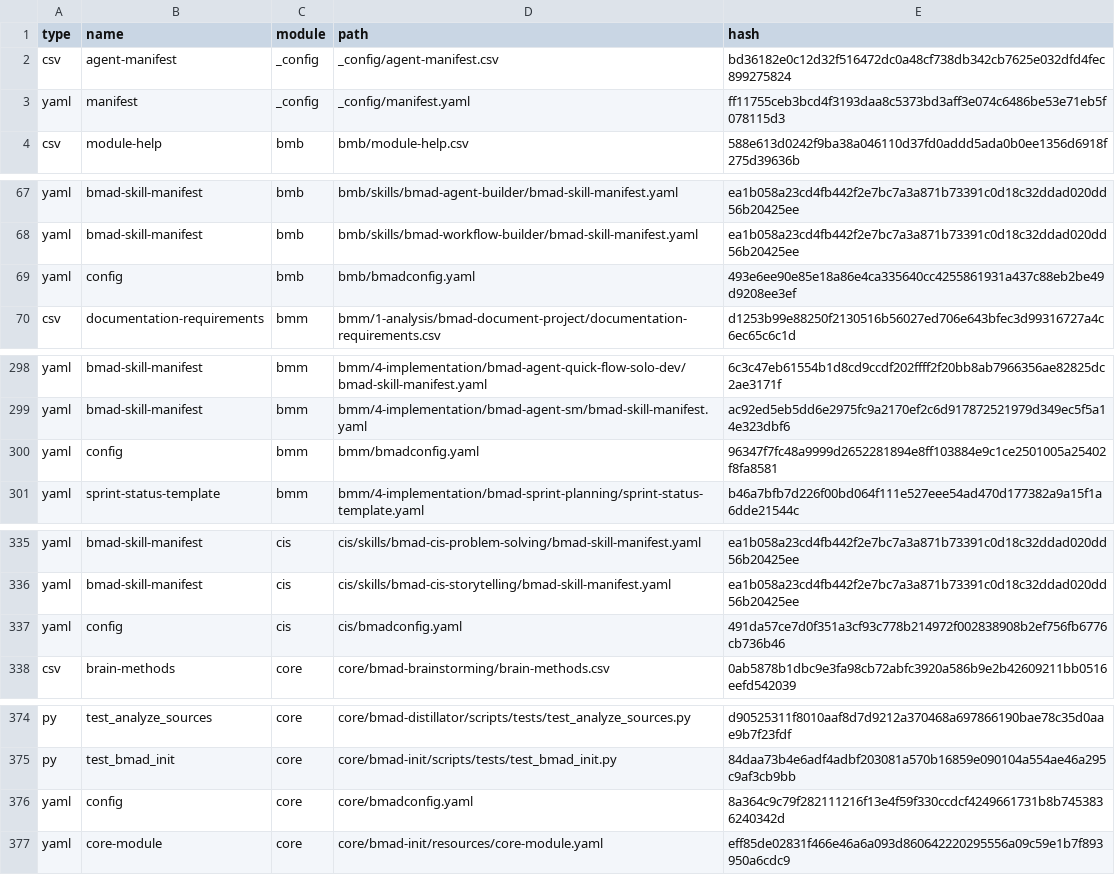
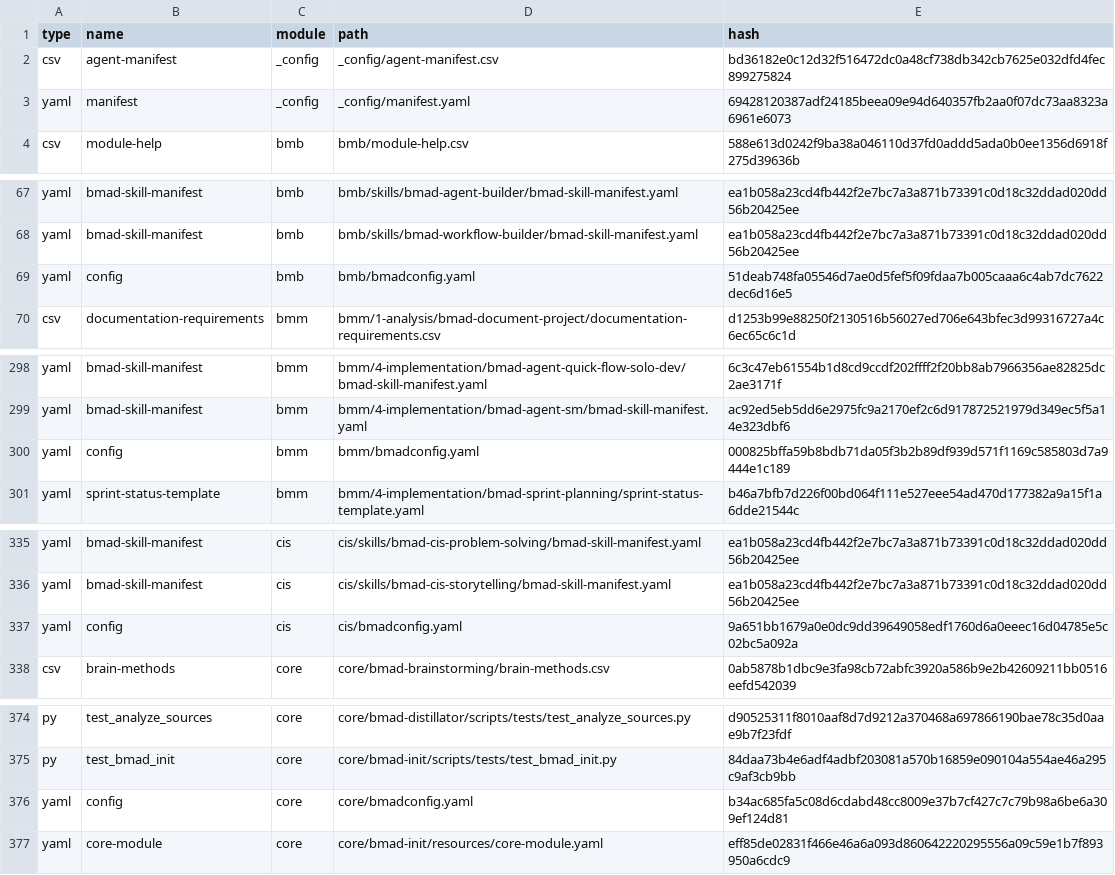
Before and after one commit to crisweber2600/Lens.Core.Src, a CSV file: _bmad/_config/files-manifest.csv, drawn as a sheet; only a part is shown, gaps mark what is left out; the diff covers the shown part only.

```diff
--- a/_bmad/_config/files-manifest.csv
+++ b/_bmad/_config/files-manifest.csv
@@ -2,3 +2,3 @@ type,name,module,path,hash
 "csv","agent-manifest","_config","_config/agent-manifest.csv","bd36182e0c12d32f516472dc0a48cf738db342cb7625e032dfd4fec899275824"
-"yaml","manifest","_config","_config/manifest.yaml","ff11755ceb3bcd4f3193daa8c5373bd3aff3e074c6486be53e71eb5f078115d3"
+"yaml","manifest","_config","_config/manifest.yaml","69428120387adf24185beea09e94d640357fb2aa0f07dc73aa8323a6961e6073"
 "csv","module-help","bmb","bmb/module-help.csv","588e613d0242f9ba38a046110d37fd0addd5ada0b0ee1356d6918f275d39636b"
@@ -68,3 +68,3 @@ type,name,module,path,hash
 "yaml","bmad-skill-manifest","bmb","bmb/skills/bmad-workflow-builder/bmad-skill-manifest.yaml","ea1b058a23cd4fb442f2e7bc7a3a871b73391c0d18c32ddad020dd56b20425ee"
-"yaml","config","bmb","bmb/bmadconfig.yaml","493e6ee90e85e18a86e4ca335640cc4255861931a437c88eb2be49d9208ee3ef"
+"yaml","config","bmb","bmb/bmadconfig.yaml","51deab748fa05546d7ae0d5fef5f09fdaa7b005caaa6c4ab7dc7622dec6d16e5"
 "csv","documentation-requirements","bmm","bmm/1-analysis/bmad-document-project/documentation-requirements.csv","d1253b99e88250f2130516b56027ed706e643bfec3d99316727a4c6ec65c6c1d"
@@ -299,3 +299,3 @@ type,name,module,path,hash
 "yaml","bmad-skill-manifest","bmm","bmm/4-implementation/bmad-agent-sm/bmad-skill-manifest.yaml","ac92ed5eb5dd6e2975fc9a2170ef2c6d917872521979d349ec5f5a14e323dbf6"
-"yaml","config","bmm","bmm/bmadconfig.yaml","96347f7fc48a9999d2652281894e8ff103884e9c1ce2501005a25402f8fa8581"
+"yaml","config","bmm","bmm/bmadconfig.yaml","000825bffa59b8bdb71da05f3b2b89df939d571f1169c585803d7a9444e1c189"
 "yaml","sprint-status-template","bmm","bmm/4-implementation/bmad-sprint-planning/sprint-status-template.yaml","b46a7bfb7d226f00bd064f111e527eee54ad470d177382a9a15f1a6dde21544c"
@@ -336,3 +336,3 @@ type,name,module,path,hash
 "yaml","bmad-skill-manifest","cis","cis/skills/bmad-cis-storytelling/bmad-skill-manifest.yaml","ea1b058a23cd4fb442f2e7bc7a3a871b73391c0d18c32ddad020dd56b20425ee"
-"yaml","config","cis","cis/bmadconfig.yaml","491da57ce7d0f351a3cf93c778b214972f002838908b2ef756fb6776cb736b46"
+"yaml","config","cis","cis/bmadconfig.yaml","9a651bb1679a0e0dc9dd39649058edf1760d6a0eeec16d04785e5c02bc5a092a"
 "csv","brain-methods","core","core/bmad-brainstorming/brain-methods.csv","0ab5878b1dbc9e3fa98cb72abfc3920a586b9e2b42609211bb0516eefd542039"
@@ -375,3 +375,3 @@ type,name,module,path,hash
 "py","test_bmad_init","core","core/bmad-init/scripts/tests/test_bmad_init.py","84daa73b4e6adf4adbf203081a570b16859e090104a554ae46a295c9af3cb9bb"
-"yaml","config","core","core/bmadconfig.yaml","8a364c9c79f282111216f13e4f59f330ccdcf4249661731b8b7453836240342d"
+"yaml","config","core","core/bmadconfig.yaml","b34ac685fa5c08d6cdabd48cc8009e37b7cf427c7c79b98a6be6a309ef124d81"
 "yaml","core-module","core","core/bmad-init/resources/core-module.yaml","eff85de02831f466e46a6a093d860642220295556a09c59e1b7f893950a6cdc9"
```
Also changed, not shown: 3 edited cells elsewhere in this file, 30 other files.
